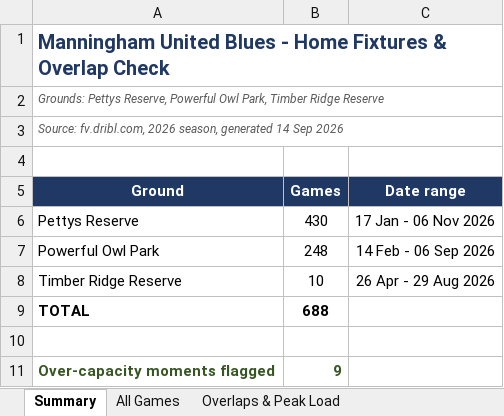
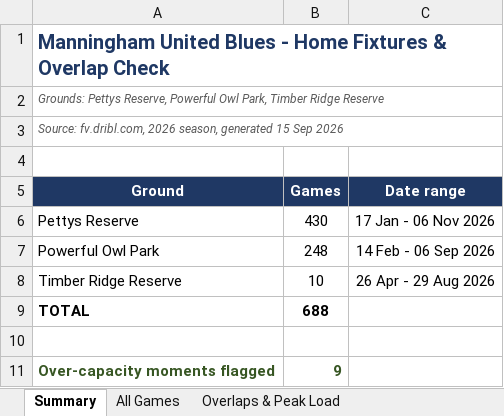
Before and after one commit to vmontuoro/MUFC, an Excel workbook: Manningham_fixtures_and_overlaps.xlsx, sheet Summary, drawn as a sheet; values as stored, in another font and other column widths than the file's, no borders; the diff names each change by its address in the sheet, - before the commit and + after, or states it on an @@ line.

```diff
--- a/Manningham_fixtures_and_overlaps.xlsx (sheet Summary)
+++ b/Manningham_fixtures_and_overlaps.xlsx (sheet Summary)
-A3 (Ground): …season, generated 14 Sep 2026
+A3 (Ground): …season, generated 15 Sep 2026
```
Also changed, not shown: 1 other file.
